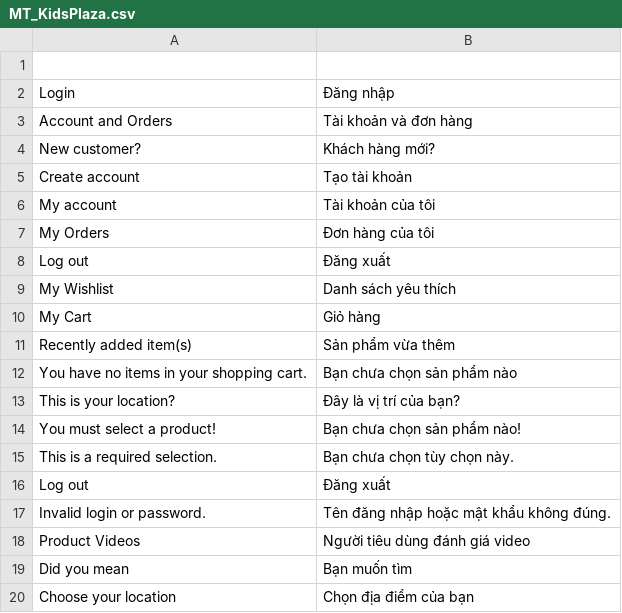
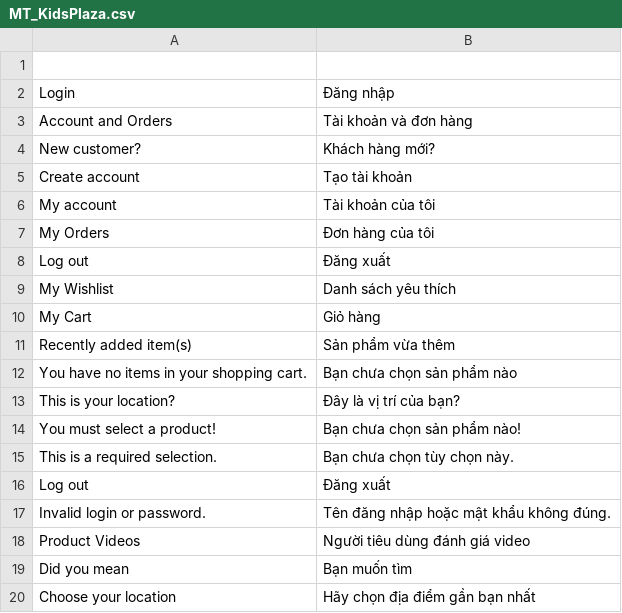
Before and after one commit to cleversoft/kidsplaza, a CSV file: app/locale/vi_VN/MT_KidsPlaza.csv, drawn as a sheet.

```diff
--- a/app/locale/vi_VN/MT_KidsPlaza.csv
+++ b/app/locale/vi_VN/MT_KidsPlaza.csv
@@ -19,2 +19,2 @@
 "Did you mean","Bạn muốn tìm"
-"Choose your location","Chọn địa điểm của bạn"
+"Choose your location","Hãy chọn địa điểm gần bạn nhất"
```
Also changed, not shown: 1 other file.
